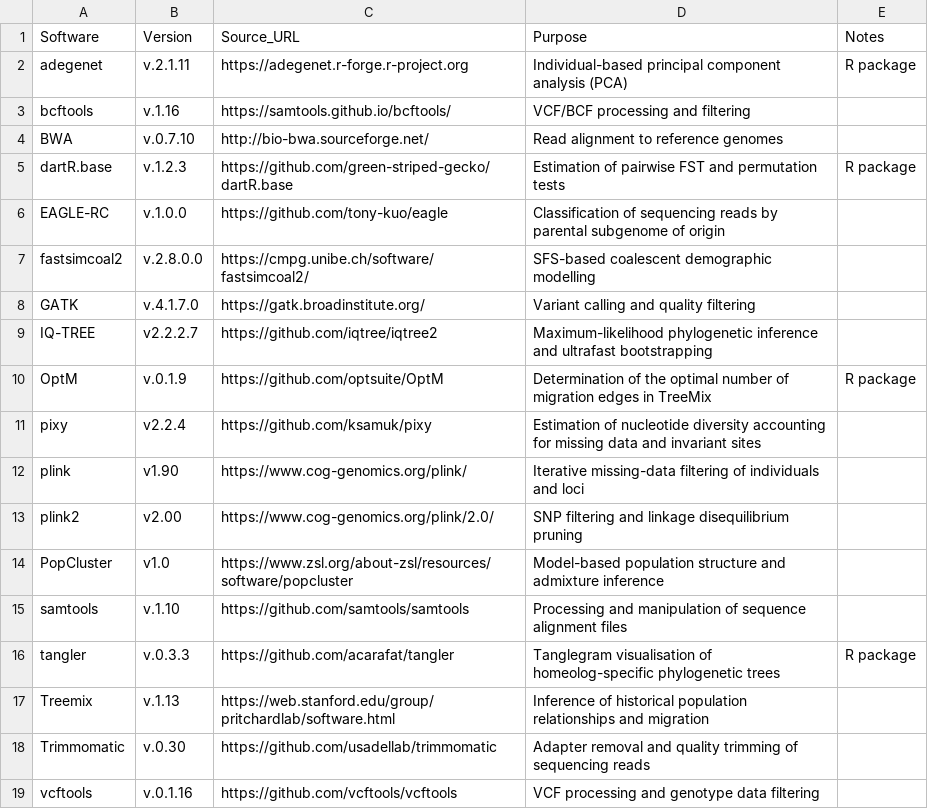
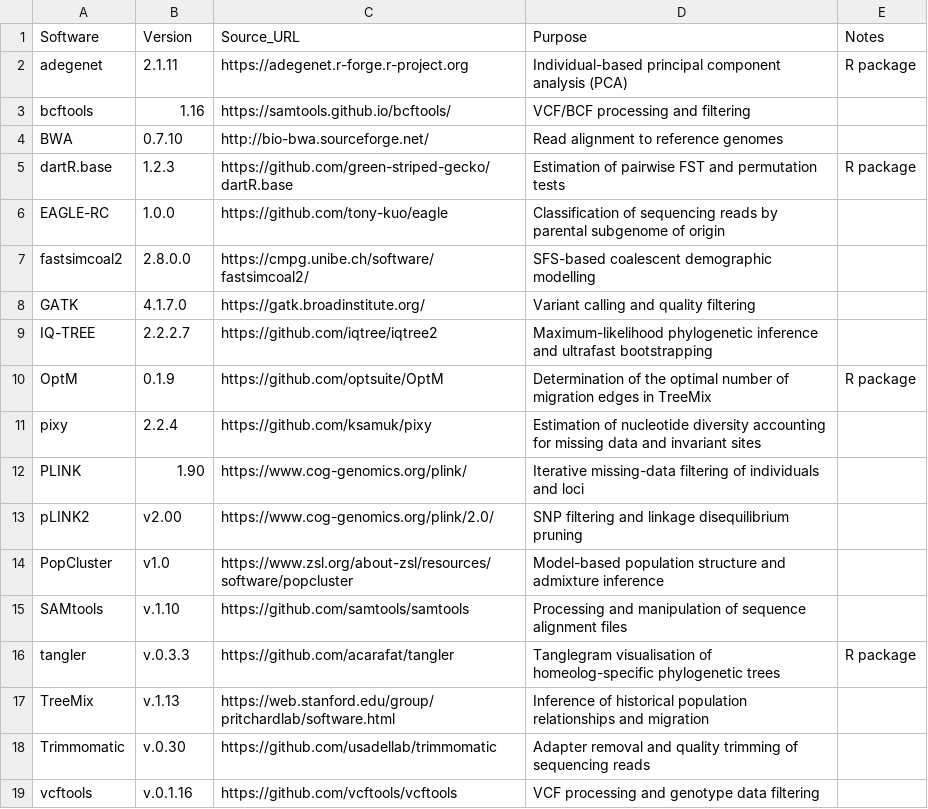
Before and after one commit to akihirao/Akam_RADseq, a CSV file: software_versions.csv, drawn as a sheet.

Commit message:
revised software list

```diff
--- a/software_versions.csv
+++ b/software_versions.csv
@@ -1,18 +1,18 @@
 Software,Version,Source_URL,Purpose,Notes
-adegenet,v.2.1.11,https://adegenet.r-forge.r-project.org,Individual-based principal component analysis (PCA),R package
-bcftools,v.1.16,https://samtools.github.io/bcftools/,VCF/BCF processing and filtering,
-BWA,v.0.7.10,http://bio-bwa.sourceforge.net/,Read alignment to reference genomes,
-dartR.base ,v.1.2.3,https://github.com/green-striped-gecko/dartR.base,Estimation of pairwise FST and permutation tests,R package
-EAGLE-RC,v.1.0.0,https://github.com/tony-kuo/eagle,Classification of sequencing reads by parental subgenome of origin,
-fastsimcoal2,v.2.8.0.0,https://cmpg.unibe.ch/software/fastsimcoal2/,SFS-based coalescent demographic modelling,
-GATK,v.4.1.7.0,https://gatk.broadinstitute.org/,Variant calling and quality filtering,
-IQ-TREE,v2.2.2.7,https://github.com/iqtree/iqtree2,Maximum-likelihood phylogenetic inference and ultrafast bootstrapping,
-OptM,v.0.1.9,https://github.com/optsuite/OptM,Determination of the optimal number of migration edges in TreeMix,R package
-pixy,v2.2.4,https://github.com/ksamuk/pixy,Estimation of nucleotide diversity accounting for missing data and invariant sites,
-plink,v1.90,https://www.cog-genomics.org/plink/,Iterative missing-data filtering of individuals and loci,
-plink2,v2.00,https://www.cog-genomics.org/plink/2.0/,SNP filtering and linkage disequilibrium pruning,
+adegenet,2.1.11,https://adegenet.r-forge.r-project.org,Individual-based principal component analysis (PCA),R package
+bcftools,1.16,https://samtools.github.io/bcftools/,VCF/BCF processing and filtering,
+BWA,0.7.10,http://bio-bwa.sourceforge.net/,Read alignment to reference genomes,
+dartR.base,1.2.3,https://github.com/green-striped-gecko/dartR.base,Estimation of pairwise FST and permutation tests,R package
+EAGLE-RC,1.0.0,https://github.com/tony-kuo/eagle,Classification of sequencing reads by parental subgenome of origin,
+fastsimcoal2,2.8.0.0,https://cmpg.unibe.ch/software/fastsimcoal2/,SFS-based coalescent demographic modelling,
+GATK,4.1.7.0,https://gatk.broadinstitute.org/,Variant calling and quality filtering,
+IQ-TREE,2.2.2.7,https://github.com/iqtree/iqtree2,Maximum-likelihood phylogenetic inference and ultrafast bootstrapping,
+OptM,0.1.9,https://github.com/optsuite/OptM,Determination of the optimal number of migration edges in TreeMix,R package
+pixy,2.2.4,https://github.com/ksamuk/pixy,Estimation of nucleotide diversity accounting for missing data and invariant sites,
+PLINK,1.90,https://www.cog-genomics.org/plink/,Iterative missing-data filtering of individuals and loci,
+pLINK2,v2.00,https://www.cog-genomics.org/plink/2.0/,SNP filtering and linkage disequilibrium pruning,
 PopCluster,v1.0,https://www.zsl.org/about-zsl/resources/software/popcluster,Model-based population structure and admixture inference,
-samtools,v.1.10,https://github.com/samtools/samtools,Processing and manipulation of sequence alignment files,
+SAMtools,v.1.10,https://github.com/samtools/samtools,Processing and manipulation of sequence alignment files,
 tangler,v.0.3.3,https://github.com/acarafat/tangler,Tanglegram visualisation of homeolog-specific phylogenetic trees,R package
-Treemix,v.1.13,https://web.stanford.edu/group/pritchardlab/software.html,Inference of historical population relationships and migration,
+TreeMix,v.1.13,https://web.stanford.edu/group/pritchardlab/software.html,Inference of historical population relationships and migration,
 Trimmomatic,v.0.30,https://github.com/usadellab/trimmomatic,Adapter removal and quality trimming of sequencing reads,
```
